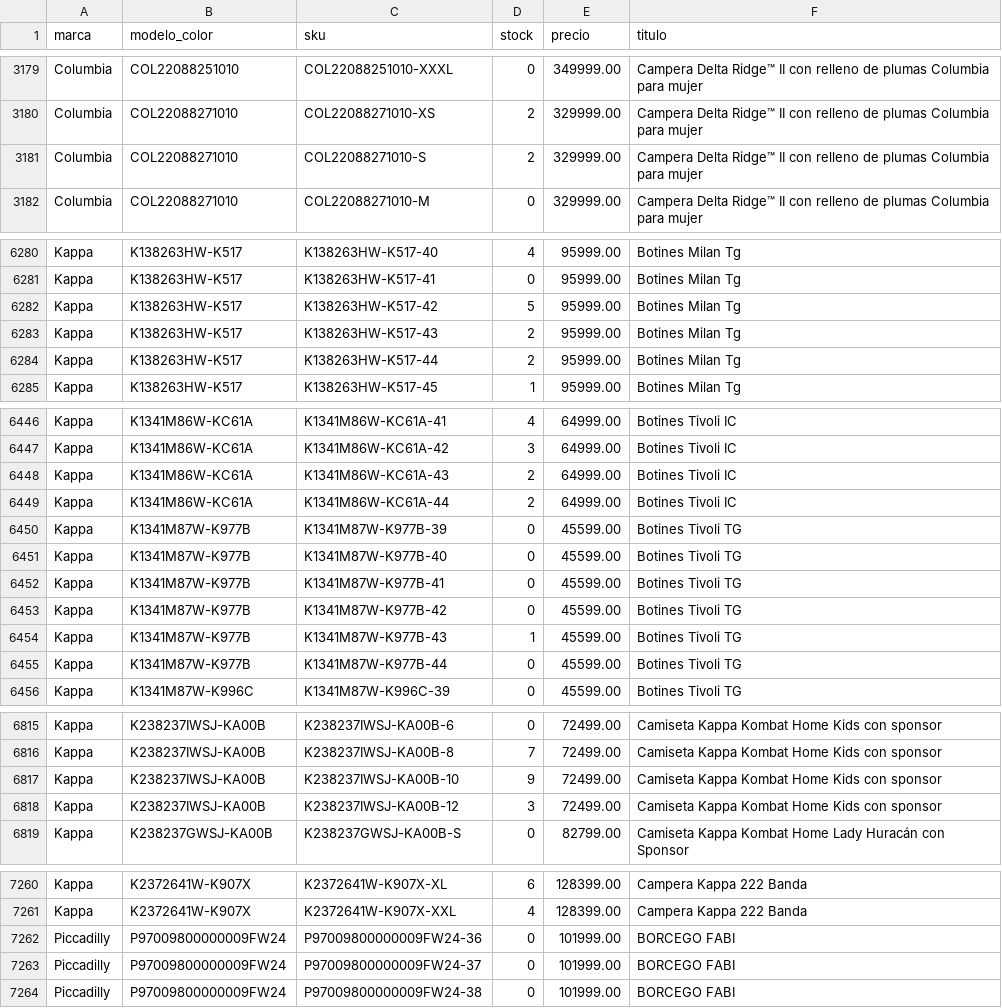
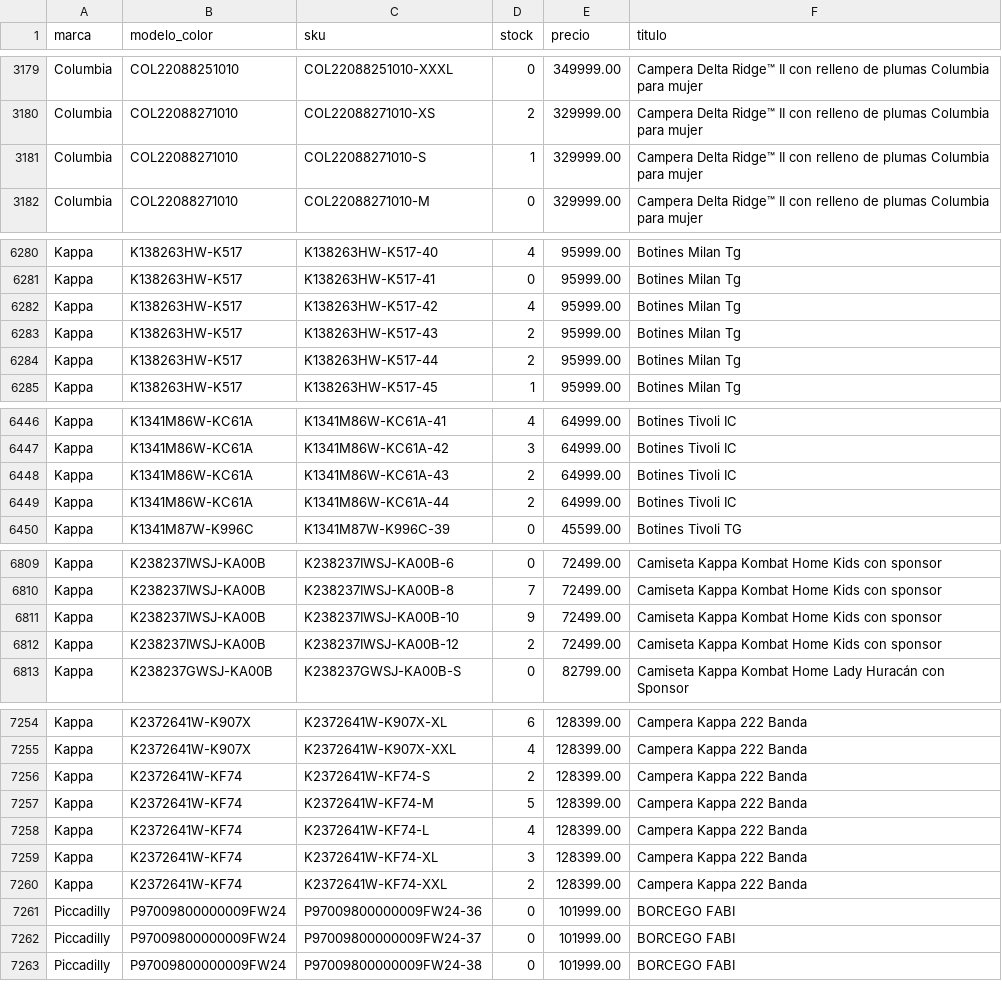
Before and after one commit to lucasrulo/dashboard-distrinando, a CSV file: catalogo_stock.csv, drawn as a sheet; only a part is shown, gaps mark what is left out; the diff covers the shown part only.

Commit message:
🔄 Datos actualizados: Ventas y Catálogo [03/06 22:40:14]

```diff
--- a/catalogo_stock.csv
+++ b/catalogo_stock.csv
@@ -3180,3 +3180,3 @@ Columbia,COL22088251010,COL22088251010-XXXL,0,349999.00,Campera Delta Ridge™ I
 Columbia,COL22088271010,COL22088271010-XS,2,329999.00,Campera Delta Ridge™ II con relleno de plumas Columbia para mujer
-Columbia,COL22088271010,COL22088271010-S,2,329999.00,Campera Delta Ridge™ II con relleno de plumas Columbia para mujer
+Columbia,COL22088271010,COL22088271010-S,1,329999.00,Campera Delta Ridge™ II con relleno de plumas Columbia para mujer
 Columbia,COL22088271010,COL22088271010-M,0,329999.00,Campera Delta Ridge™ II con relleno de plumas Columbia para mujer
@@ -6281,3 +6281,3 @@ Kappa,K138263HW-K517,K138263HW-K517-40,4,95999.00,Botines Milan Tg
 Kappa,K138263HW-K517,K138263HW-K517-41,0,95999.00,Botines Milan Tg
-Kappa,K138263HW-K517,K138263HW-K517-42,5,95999.00,Botines Milan Tg
+Kappa,K138263HW-K517,K138263HW-K517-42,4,95999.00,Botines Milan Tg
 Kappa,K138263HW-K517,K138263HW-K517-43,2,95999.00,Botines Milan Tg
@@ -6449,8 +6449,2 @@ Kappa,K1341M86W-KC61A,K1341M86W-KC61A-43,2,64999.00,Botines Tivoli IC
 Kappa,K1341M86W-KC61A,K1341M86W-KC61A-44,2,64999.00,Botines Tivoli IC
-Kappa,K1341M87W-K977B,K1341M87W-K977B-39,0,45599.00,Botines Tivoli TG
-Kappa,K1341M87W-K977B,K1341M87W-K977B-40,0,45599.00,Botines Tivoli TG
-Kappa,K1341M87W-K977B,K1341M87W-K977B-41,0,45599.00,Botines Tivoli TG
-Kappa,K1341M87W-K977B,K1341M87W-K977B-42,0,45599.00,Botines Tivoli TG
-Kappa,K1341M87W-K977B,K1341M87W-K977B-43,1,45599.00,Botines Tivoli TG
-Kappa,K1341M87W-K977B,K1341M87W-K977B-44,0,45599.00,Botines Tivoli TG
 Kappa,K1341M87W-K996C,K1341M87W-K996C-39,0,45599.00,Botines Tivoli TG
@@ -6817,3 +6811,3 @@ Kappa,K238237IWSJ-KA00B,K238237IWSJ-KA00B-8,7,72499.00,Camiseta Kappa Kombat Hom
 Kappa,K238237IWSJ-KA00B,K238237IWSJ-KA00B-10,9,72499.00,Camiseta Kappa Kombat Home Kids con sponsor
-Kappa,K238237IWSJ-KA00B,K238237IWSJ-KA00B-12,3,72499.00,Camiseta Kappa Kombat Home Kids con sponsor
+Kappa,K238237IWSJ-KA00B,K238237IWSJ-KA00B-12,2,72499.00,Camiseta Kappa Kombat Home Kids con sponsor
 Kappa,K238237GWSJ-KA00B,K238237GWSJ-KA00B-S,0,82799.00,Camiseta Kappa Kombat Home Lady Huracán con Sponsor
@@ -7261,2 +7255,7 @@ Kappa,K2372641W-K907X,K2372641W-K907X-XL,6,128399.00,Campera Kappa 222 Banda
 Kappa,K2372641W-K907X,K2372641W-K907X-XXL,4,128399.00,Campera Kappa 222 Banda
+Kappa,K2372641W-KF74,K2372641W-KF74-S,2,128399.00,Campera Kappa 222 Banda
+Kappa,K2372641W-KF74,K2372641W-KF74-M,5,128399.00,Campera Kappa 222 Banda
+Kappa,K2372641W-KF74,K2372641W-KF74-L,4,128399.00,Campera Kappa 222 Banda
+Kappa,K2372641W-KF74,K2372641W-KF74-XL,3,128399.00,Campera Kappa 222 Banda
+Kappa,K2372641W-KF74,K2372641W-KF74-XXL,2,128399.00,Campera Kappa 222 Banda
 Piccadilly,P97009800000009FW24,P97009800000009FW24-36,0,101999.00,BORCEGO FABI
```
Also changed, not shown: 1 edited cell elsewhere in this file.
